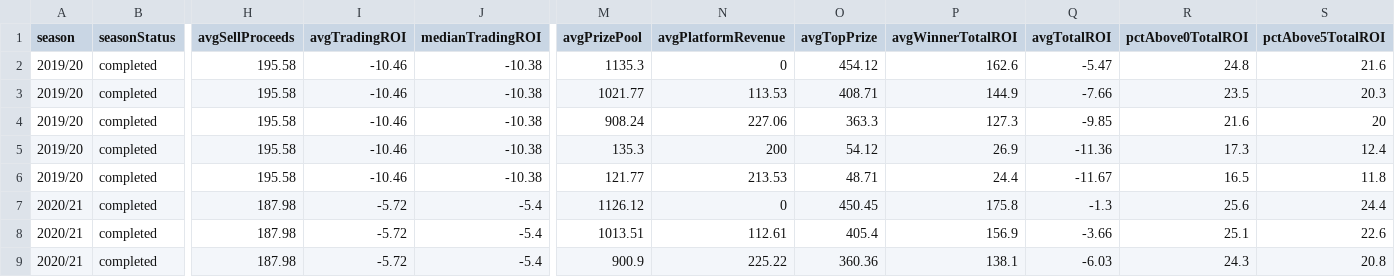
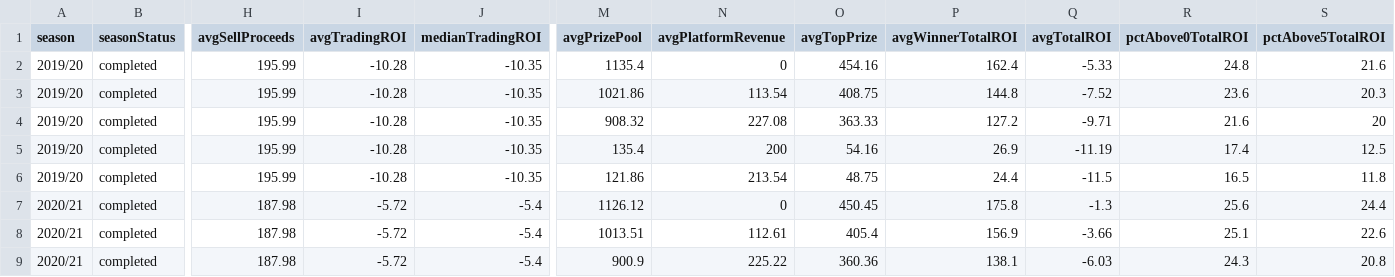
Before and after one commit to izzodomenico-blip/fantatrading, a CSV file: reports/real-data/historical_backtest.csv, drawn as a sheet; only a part is shown, gaps mark what is left out; the diff names each change by its address in the sheet, - before the commit and + after, or states it on an @@ line.

Commit message:
Fix historical FantaTrading quote-step returns and floor sell value

```diff
--- a/reports/real-data/historical_backtest.csv
+++ b/reports/real-data/historical_backtest.csv
-H2:H6 (avgSellProceeds): 195.58
+H2:H6 (avgSellProceeds): 195.99
-I2:I6 (avgTradingROI): -10.46
+I2:I6 (avgTradingROI): -10.28
-J2:J6 (medianTradingROI): -10.38
+J2:J6 (medianTradingROI): -10.35
-M2 (avgPrizePool): 1135.3
+M2 (avgPrizePool): 1135.4
-O2 (avgTopPrize): 454.12
+O2 (avgTopPrize): 454.16
-P2 (avgWinnerTotalROI): 162.6
+P2 (avgWinnerTotalROI): 162.4
-Q2 (avgTotalROI): -5.47
+Q2 (avgTotalROI): -5.33
-M3 (avgPrizePool): 1021.77
+M3 (avgPrizePool): 1021.86
-N3 (avgPlatformRevenue): 113.53
+N3 (avgPlatformRevenue): 113.54
-O3 (avgTopPrize): 408.71
+O3 (avgTopPrize): 408.75
-P3 (avgWinnerTotalROI): 144.9
+P3 (avgWinnerTotalROI): 144.8
-Q3 (avgTotalROI): -7.66
+Q3 (avgTotalROI): -7.52
-R3 (pctAbove0TotalROI): 23.5
+R3 (pctAbove0TotalROI): 23.6
-M4 (avgPrizePool): 908.24
+M4 (avgPrizePool): 908.32
-N4 (avgPlatformRevenue): 227.06
+N4 (avgPlatformRevenue): 227.08
-O4 (avgTopPrize): 363.3
+O4 (avgTopPrize): 363.33
-P4 (avgWinnerTotalROI): 127.3
+P4 (avgWinnerTotalROI): 127.2
-Q4 (avgTotalROI): -9.85
+Q4 (avgTotalROI): -9.71
-M5 (avgPrizePool): 135.3
+M5 (avgPrizePool): 135.4
-O5 (avgTopPrize): 54.12
+O5 (avgTopPrize): 54.16
-Q5 (avgTotalROI): -11.36
+Q5 (avgTotalROI): -11.19
-R5 (pctAbove0TotalROI): 17.3
+R5 (pctAbove0TotalROI): 17.4
-S5 (pctAbove5TotalROI): 12.4
+S5 (pctAbove5TotalROI): 12.5
-M6 (avgPrizePool): 121.77
+M6 (avgPrizePool): 121.86
-N6 (avgPlatformRevenue): 213.53
+N6 (avgPlatformRevenue): 213.54
-O6 (avgTopPrize): 48.71
+O6 (avgTopPrize): 48.75
-Q6 (avgTotalROI): -11.67
+Q6 (avgTotalROI): -11.5
```
Also changed, not shown: 11 other files.
